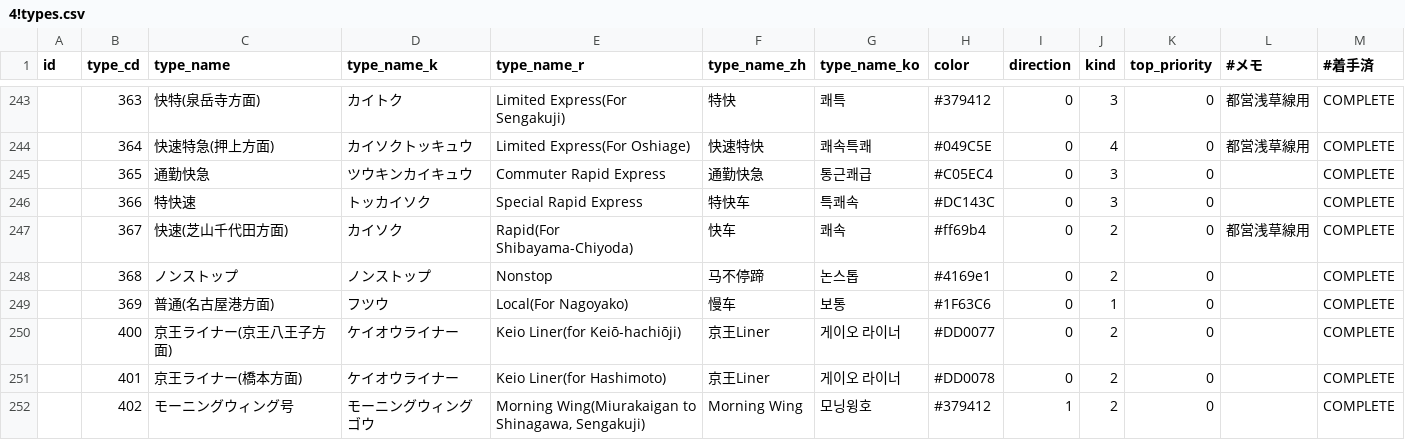
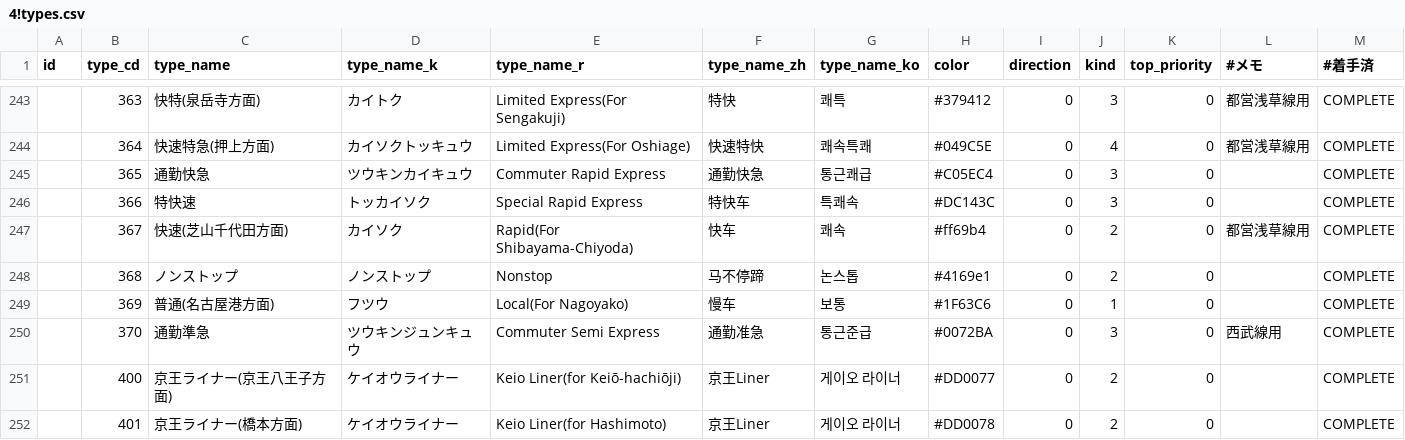
Before and after one commit to TrainLCD/StationAPI, a CSV file: data/4!types.csv, drawn as a sheet; only a part is shown, gaps mark what is left out; the shorter side is filled out with more unchanged rows; the diff names each change by its address in the sheet, - before the commit and + after, or states it on an @@ line.

```diff
--- a/data/4!types.csv
+++ b/data/4!types.csv
+row 250:  | 370 | 通勤準急 | ツウキンジュンキュウ | Commuter Semi Express | 通勤准急 | 통근준급 | #0072BA | 0 | 3 | 0 | 西武線用 | COMPLETE
```
Also changed, not shown: 1 other file.
